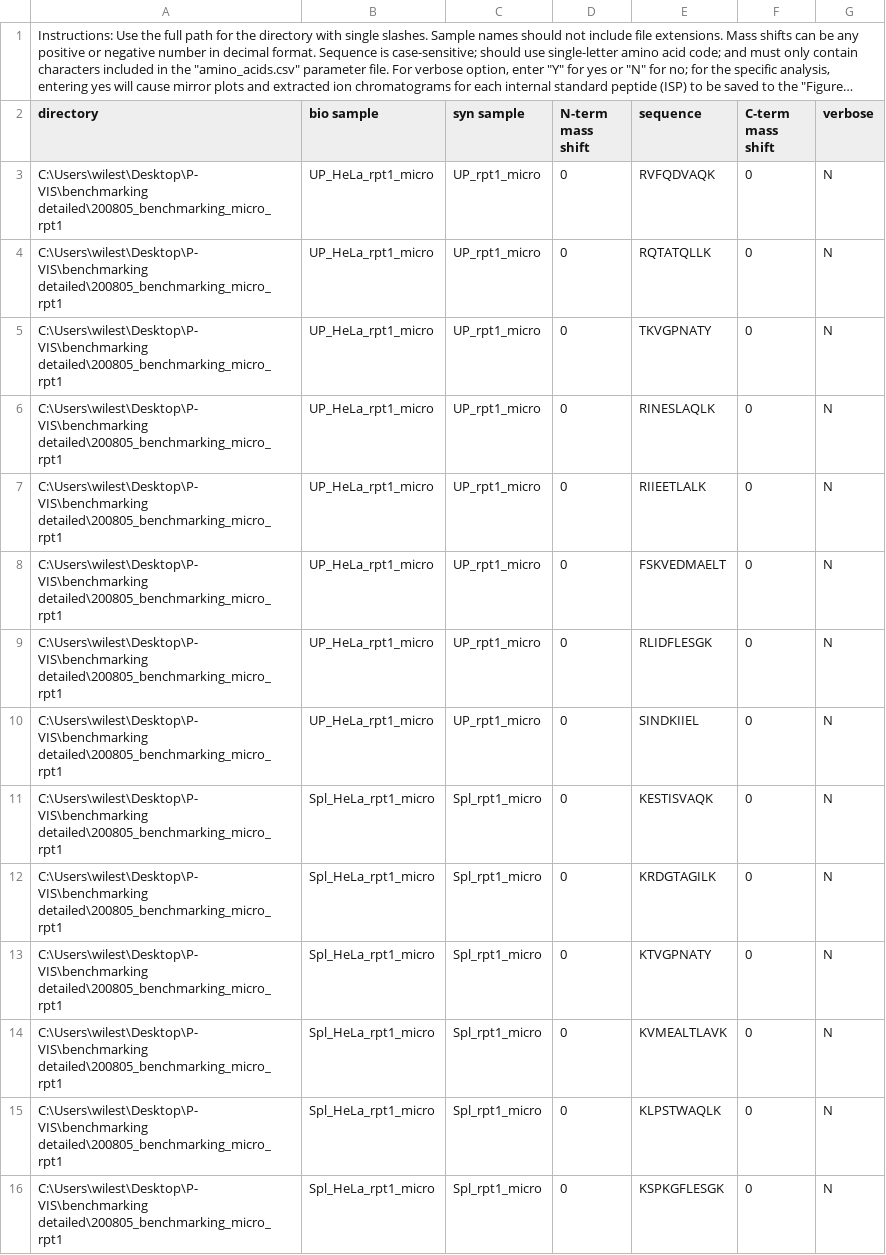
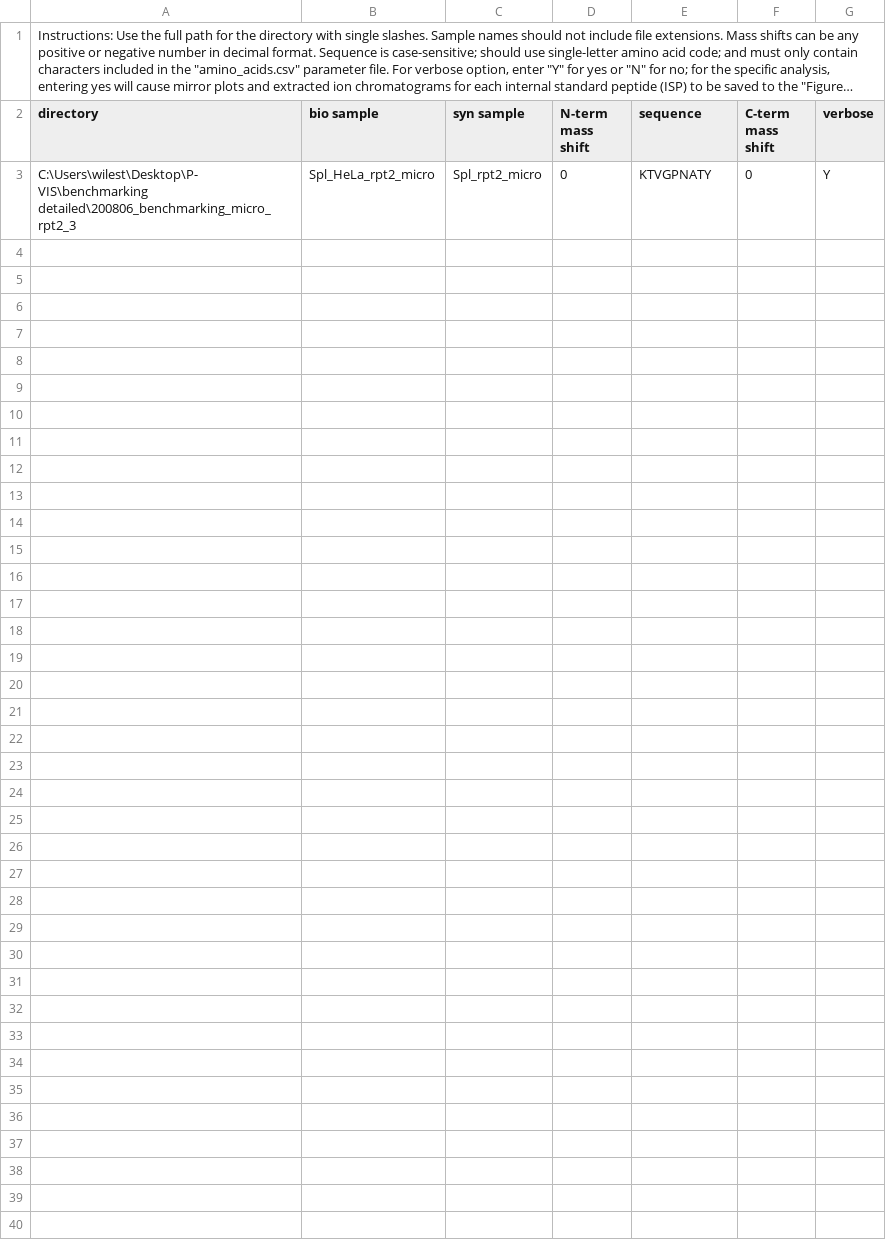
Before and after one commit to Delong-Lab/PSM_validator, a CSV file: parameters/queries.csv, drawn as a sheet; long unchanged cells end in ….

```diff
--- a/parameters/queries.csv
+++ b/parameters/queries.csv
@@ -2,15 +2,2 @@
 directory,bio sample,syn sample,N-term mass shift,sequence,C-term mass shift,verbose
-C:\Users\wilest\Desktop\P-VIS\benchmarking detailed\200805_benchmarking_micro_rpt1,UP_HeLa_rpt1_micro,UP_rpt1_micro,0,RVFQDVAQK,0,N
-C:\Users\wilest\Desktop\P-VIS\benchmarking detailed\200805_benchmarking_micro_rpt1,UP_HeLa_rpt1_micro,UP_rpt1_micro,0,RQTATQLLK,0,N
-C:\Users\wilest\Desktop\P-VIS\benchmarking detailed\200805_benchmarking_micro_rpt1,UP_HeLa_rpt1_micro,UP_rpt1_micro,0,TKVGPNATY,0,N
-C:\Users\wilest\Desktop\P-VIS\benchmarking detailed\200805_benchmarking_micro_rpt1,UP_HeLa_rpt1_micro,UP_rpt1_micro,0,RINESLAQLK,0,N
-C:\Users\wilest\Desktop\P-VIS\benchmarking detailed\200805_benchmarking_micro_rpt1,UP_HeLa_rpt1_micro,UP_rpt1_micro,0,RIIEETLALK,0,N
-C:\Users\wilest\Desktop\P-VIS\benchmarking detailed\200805_benchmarking_micro_rpt1,UP_HeLa_rpt1_micro,UP_rpt1_micro,0,FSKVEDMAELT,0,N
-C:\Users\wilest\Desktop\P-VIS\benchmarking detailed\200805_benchmarking_micro_rpt1,UP_HeLa_rpt1_micro,UP_rpt1_micro,0,RLIDFLESGK,0,N
-C:\Users\wilest\Desktop\P-VIS\benchmarking detailed\200805_benchmarking_micro_rpt1,UP_HeLa_rpt1_micro,UP_rpt1_micro,0,SINDKIIEL,0,N
-C:\Users\wilest\Desktop\P-VIS\benchmarking detailed\200805_benchmarking_micro_rpt1,Spl_HeLa_rpt1_micro,Spl_rpt1_micro,0,KESTISVAQK,0,N
-C:\Users\wilest\Desktop\P-VIS\benchmarking detailed\200805_benchmarking_micro_rpt1,Spl_HeLa_rpt1_micro,Spl_rpt1_micro,0,KRDGTAGILK,0,N
-C:\Users\wilest\Desktop\P-VIS\benchmarking detailed\200805_benchmarking_micro_rpt1,Spl_HeLa_rpt1_micro,Spl_rpt1_micro,0,KTVGPNATY,0,N
-C:\Users\wilest\Desktop\P-VIS\benchmarking detailed\200805_benchmarking_micro_rpt1,Spl_HeLa_rpt1_micro,Spl_rpt1_micro,0,KVMEALTLAVK,0,N
-C:\Users\wilest\Desktop\P-VIS\benchmarking detailed\200805_benchmarking_micro_rpt1,Spl_HeLa_rpt1_micro,Spl_rpt1_micro,0,KLPSTWAQLK,0,N
-C:\Users\wilest\Desktop\P-VIS\benchmarking detailed\200805_benchmarking_micro_rpt1,Spl_HeLa_rpt1_micro,Spl_rpt1_micro,0,KSPKGFLESGK,0,N
+C:\Users\wilest\Desktop\P-VIS\benchmarking detailed\200806_benchmarking_micro_rpt2_3,Spl_HeLa_rpt2_micro,Spl_rpt2_micro,0,KTVGPNATY,0,Y
```
Also changed, not shown: parameters/settings.csv, 3 other files.
